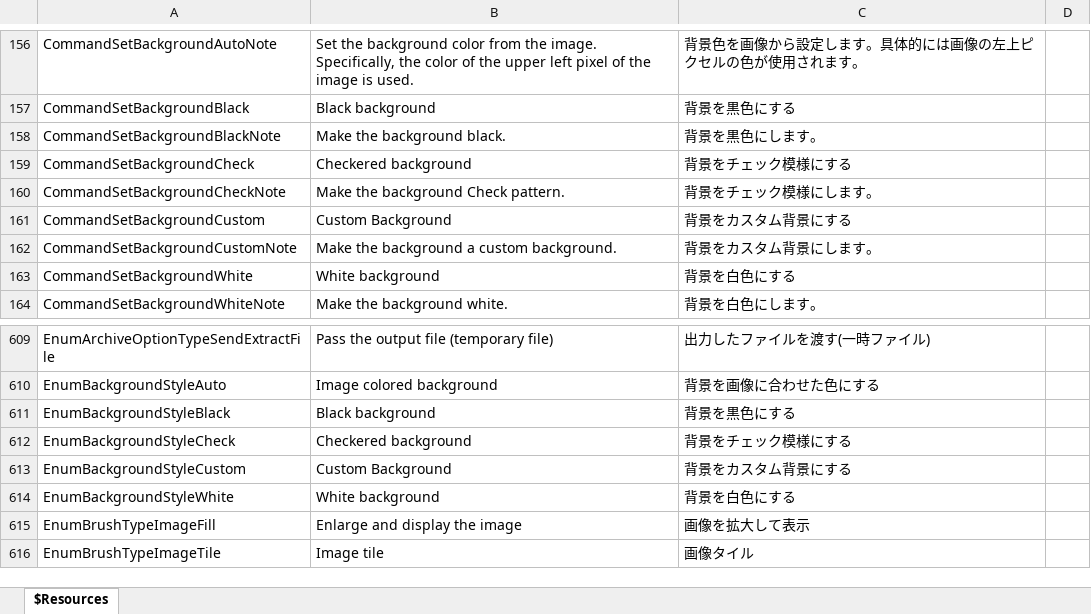
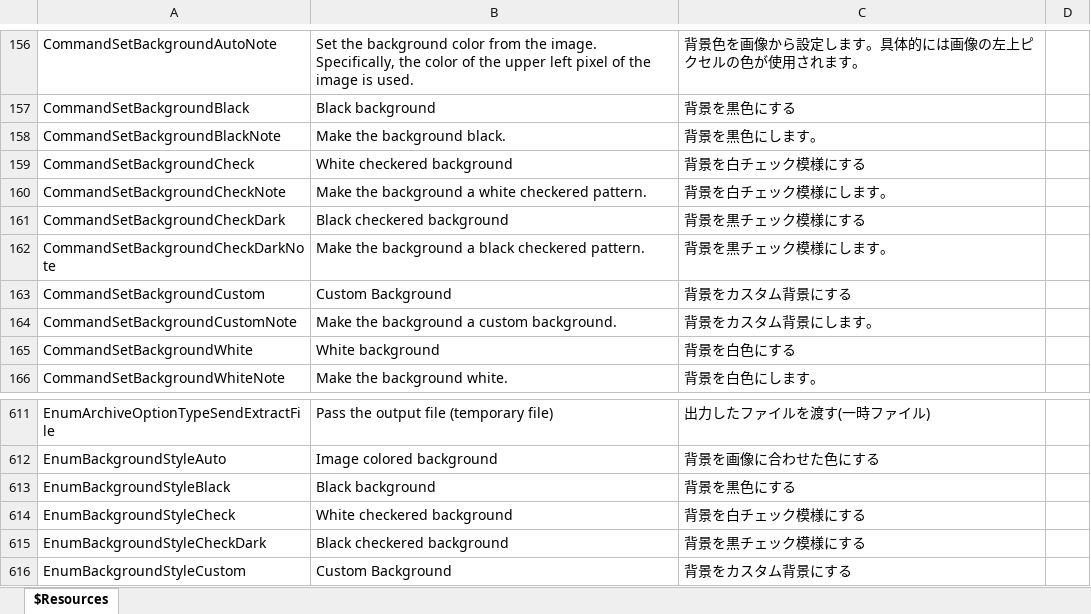
Before and after one commit to karma-sun/neeview, an Excel workbook: Language/Resources.xlsx, sheet $Resources, drawn as a sheet; only a part is shown, gaps mark what is left out; the shorter side is filled out with more unchanged rows; values as stored, in another font and other column widths than the file's, no borders; addresses are those after the commit; the diff names each change by its address in the sheet, - before the commit and + after, or states it on an @@ line.

```diff
--- a/Language/Resources.xlsx (sheet $Resources)
+++ b/Language/Resources.xlsx (sheet $Resources)
-B159: Checkered background
+B159: White checkered background
-C159: 背景をチェック模様にする
+C159: 背景を白チェック模様にする
-B160: Make the background Check pattern.
+B160: Make the background a white checkered pattern.
-C160: 背景をチェック模様にします。
+C160: 背景を白チェック模様にします。
+row 161: CommandSetBackgroundCheckDark | Black checkered background | 背景を黒チェック模様にする
+row 162: CommandSetBackgroundCheckDarkNote | Make the background a black checkered pattern. | 背景を黒チェック模様にします。
-B614: Checkered background
+B614: White checkered background
-C614: 背景をチェック模様にする
+C614: 背景を白チェック模様にする
+row 615: EnumBackgroundStyleCheckDark | Black checkered background | 背景を黒チェック模様にする
```
Also changed, not shown: 9 other files.
